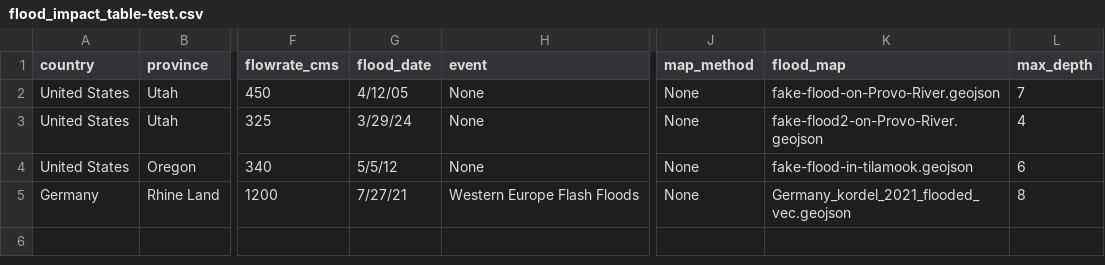
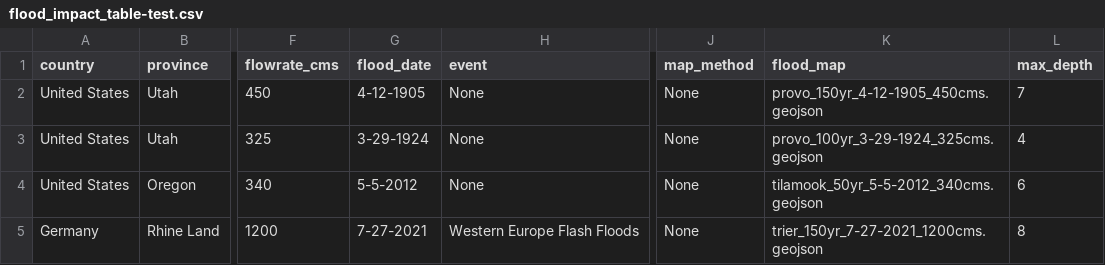
Before and after one commit to FIRO-Tethys/tethysapp-flood_impact_viewer, a CSV file: tethysapp/flood_impact_viewer/data/flood_impact_table-test.csv, drawn as a sheet; only a part is shown, gaps mark what is left out; the diff names each change by its address in the sheet, - before the commit and + after, or states it on an @@ line.

Commit message:
floodMap correctly appears when params selected

```diff
--- a/tethysapp/flood_impact_viewer/data/flood_impact_table-test.csv
+++ b/tethysapp/flood_impact_viewer/data/flood_impact_table-test.csv
-G2 (flood_date): 4/12/05
+G2 (flood_date): 4-12-1905
-K2 (flood_map): fake-flood-on-Provo-River.geojson
+K2 (flood_map): provo_150yr_4-12-1905_450cms.geojson
-G3 (flood_date): 3/29/24
+G3 (flood_date): 3-29-1924
-K3 (flood_map): fake-flood2-on-Provo-River.geojson
+K3 (flood_map): provo_100yr_3-29-1924_325cms.geojson
-G4 (flood_date): 5/5/12
+G4 (flood_date): 5-5-2012
-K4 (flood_map): fake-flood-in-tilamook.geojson
+K4 (flood_map): tilamook_50yr_5-5-2012_340cms.geojson
-G5 (flood_date): 7/27/21
+G5 (flood_date): 7-27-2021
-K5 (flood_map): Germany_kordel_2021_flooded_vec.geojson
+K5 (flood_map): trier_150yr_7-27-2021_1200cms.geojson
```
Also changed, not shown: 8 other files.
